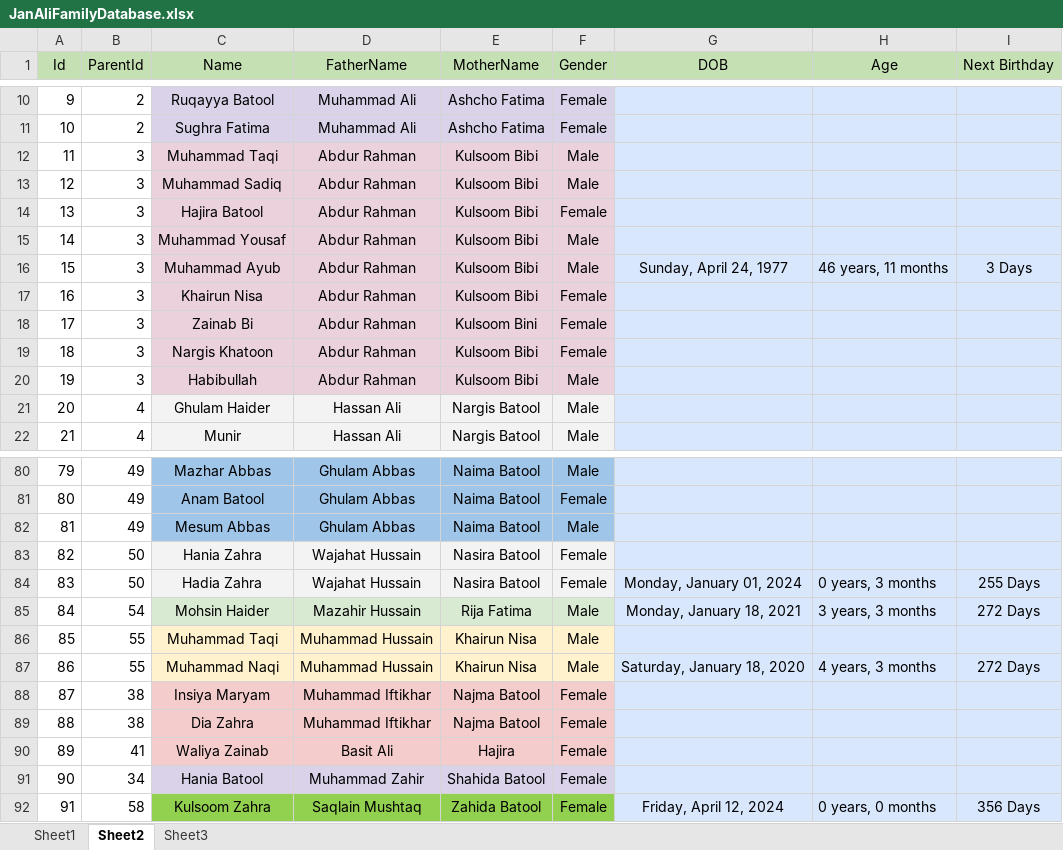
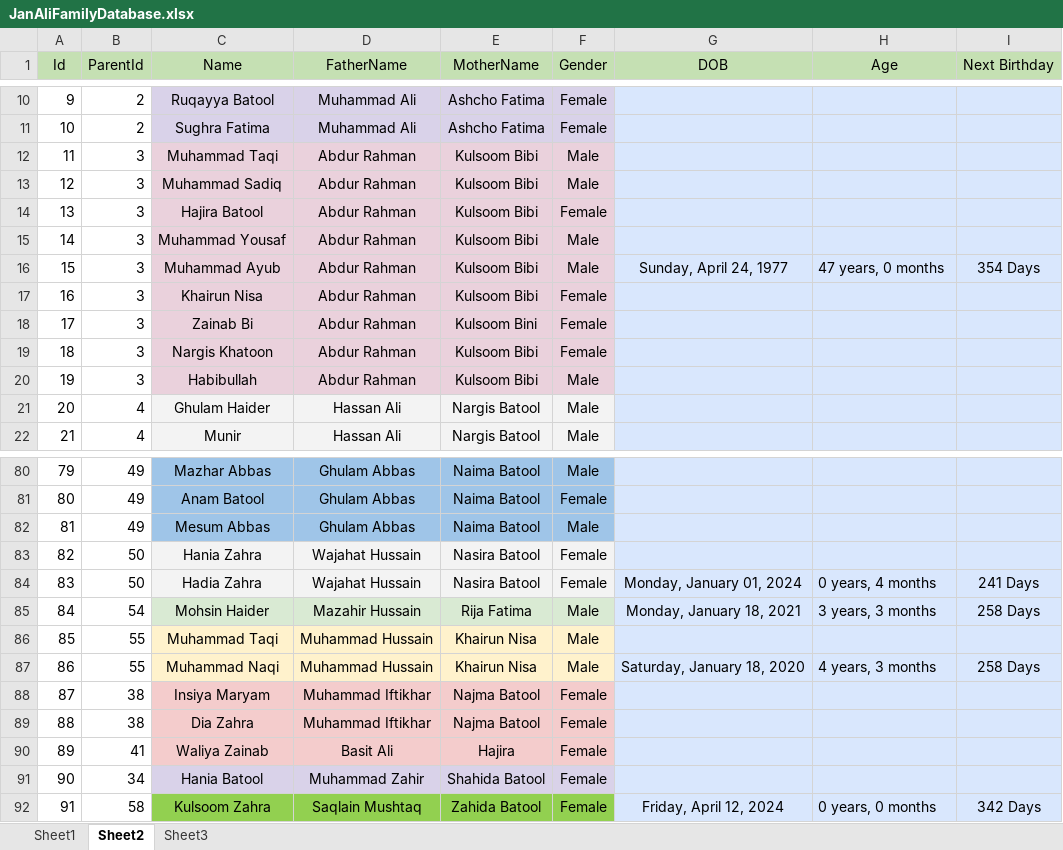
Before and after one commit to SaqlainJanAli/janaliinformationsystem, an Excel workbook: public/resources/data/JanAliFamilyDatabase.xlsx, sheet Sheet2, drawn as a sheet; only a part is shown, gaps mark what is left out; values as stored, in another font and other column widths than the file's, no borders; the diff covers the shown part only; the diff names each change by its address in the sheet, - before the commit and + after, or states it on an @@ line.

```diff
--- a/public/resources/data/JanAliFamilyDatabase.xlsx (sheet Sheet2)
+++ b/public/resources/data/JanAliFamilyDatabase.xlsx (sheet Sheet2)
-H16 (Age): 46 years, 11 months
+H16 (Age): 47 years, 0 months
-I16 (Next Birthday): 3 Days
+I16 (Next Birthday): 354 Days
-H84 (Age): 0 years, 3 months
+H84 (Age): 0 years, 4 months
-I84 (Next Birthday): 255 Days
+I84 (Next Birthday): 241 Days
-I85 (Next Birthday): 272 Days
+I85 (Next Birthday): 258 Days
-I87 (Next Birthday): 272 Days
+I87 (Next Birthday): 258 Days
-I92 (Next Birthday): 356 Days
+I92 (Next Birthday): 342 Days
```
Also changed, not shown: 26 edited cells elsewhere in this sheet, sheet Sheet3.
